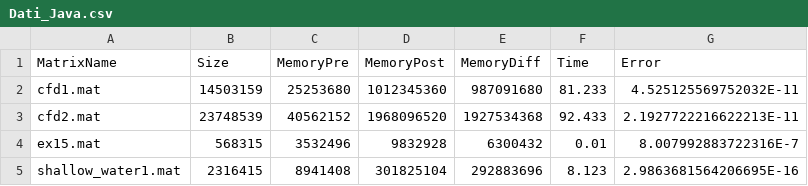
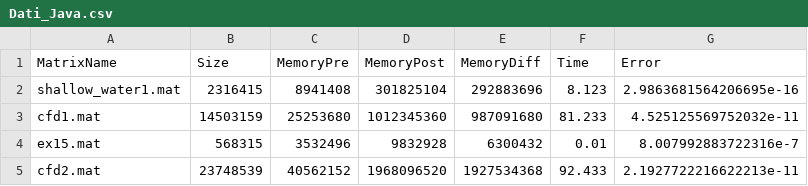
Before and after one commit to dbancora/ProgettoCalcoloScientifico_Grafici, a CSV file: Dati_Java.csv, drawn as a sheet.

```diff
--- a/Dati_Java.csv
+++ b/Dati_Java.csv
@@ -1,5 +1,5 @@
 MatrixName,Size,MemoryPre,MemoryPost,MemoryDiff,Time,Error
-cfd1.mat,14503159,25253680,1012345360,987091680,81.233,4.525125569752032E-11
-cfd2.mat,23748539,40562152,1968096520,1927534368,92.433,2.1927722216622213E-11
-ex15.mat,568315,3532496,9832928,6300432,0.01,8.007992883722316E-7
-shallow_water1.mat,2316415,8941408,301825104,292883696,8.123,2.9863681564206695E-16
+shallow_water1.mat,2316415,8941408,301825104,292883696,8.123,2.9863681564206695e-16
+cfd1.mat,14503159,25253680,1012345360,987091680,81.233,4.525125569752032e-11
+ex15.mat,568315,3532496,9832928,6300432,0.01,8.007992883722316e-7
+cfd2.mat,23748539,40562152,1968096520,1927534368,92.433,2.1927722216622213e-11
```
Also changed, not shown: 1 other file.
